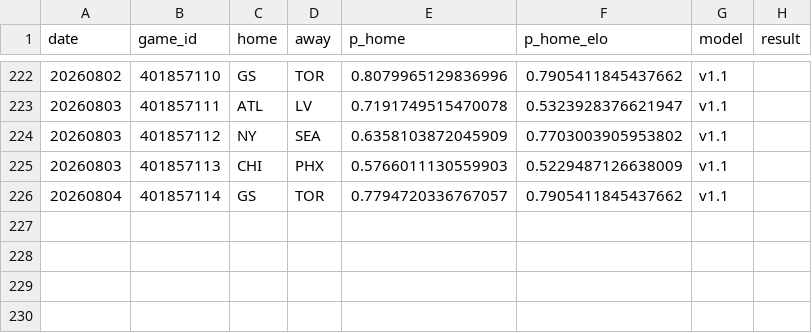
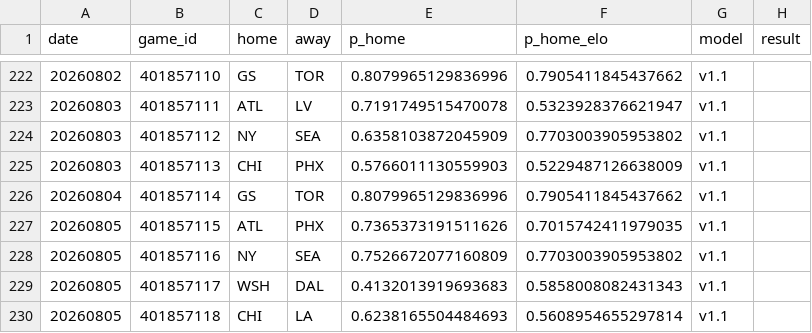
Before and after one commit to azcal/forecasting-lab, a CSV file: data/wnba.csv, drawn as a sheet; only a part is shown, gaps mark what is left out.

Commit message:
dashboard data 2026-08-05

```diff
--- a/data/wnba.csv
+++ b/data/wnba.csv
@@ -225,2 +225,6 @@ date,game_id,home,away,p_home,p_home_elo,model,result
 20260803,401857113,CHI,PHX,0.5766011130559903,0.5229487126638009,v1.1,
-20260804,401857114,GS,TOR,0.7794720336767057,0.7905411845437662,v1.1,
+20260804,401857114,GS,TOR,0.8079965129836996,0.7905411845437662,v1.1,
+20260805,401857115,ATL,PHX,0.7365373191511626,0.7015742411979035,v1.1,
+20260805,401857116,NY,SEA,0.7526672077160809,0.7703003905953802,v1.1,
+20260805,401857117,WSH,DAL,0.4132013919693683,0.5858008082431343,v1.1,
+20260805,401857118,CHI,LA,0.6238165504484693,0.5608954655297814,v1.1,
```
